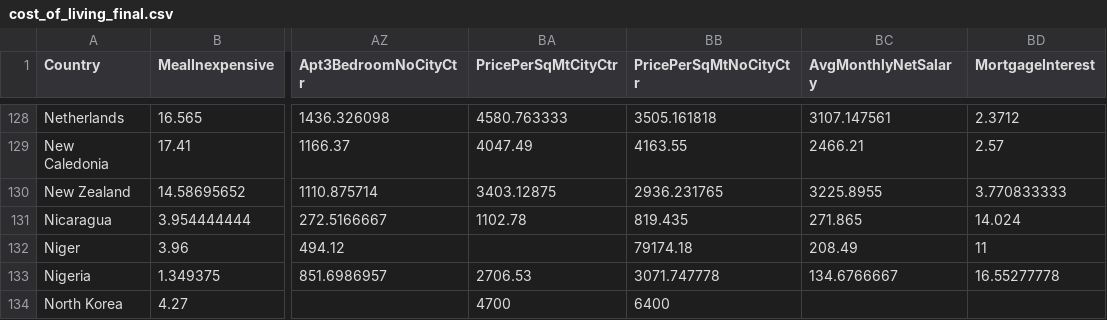
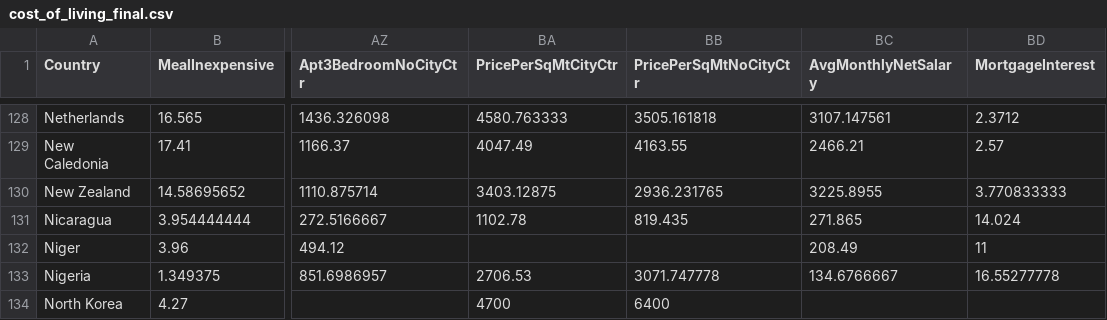
Before and after one commit to Dax246/DataVis, a CSV file: cost_of_living_final.csv, drawn as a sheet; only a part is shown, gaps mark what is left out; the diff names each change by its address in the sheet, - before the commit and + after, or states it on an @@ line.

Commit message:
Update cost_of_living_final.csv

```diff
--- a/cost_of_living_final.csv
+++ b/cost_of_living_final.csv
-BB132 (PricePerSqMtNoCityCtr): 79174.18
+BB132 (PricePerSqMtNoCityCtr): (empty)
```
